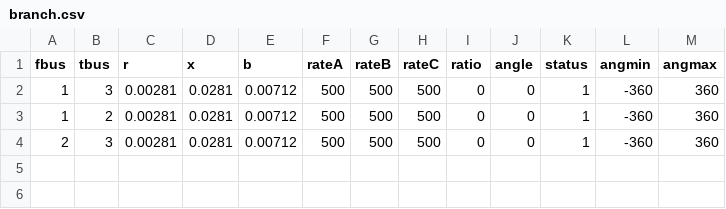
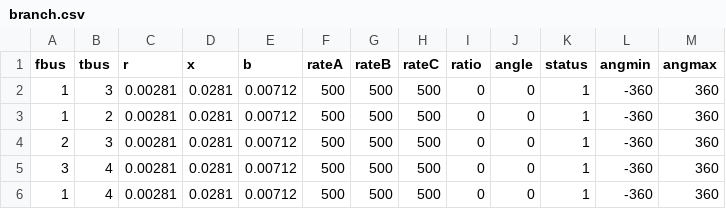
Before and after one commit to vierui/vt2-optimization-datamodels, a CSV file: data/processed/branch.csv, drawn as a sheet.

```diff
--- a/data/processed/branch.csv
+++ b/data/processed/branch.csv
@@ -4 +4,3 @@ fbus,tbus,r,x,b,rateA,rateB,rateC,ratio,angle,status,angmin,angmax
 2,3,0.00281,0.0281,0.00712,500,500,500,0,0,1,-360,360
+3,4,0.00281,0.0281,0.00712,500,500,500,0,0,1,-360,360
+1,4,0.00281,0.0281,0.00712,500,500,500,0,0,1,-360,360
```
Also changed, not shown: 6 other files.
